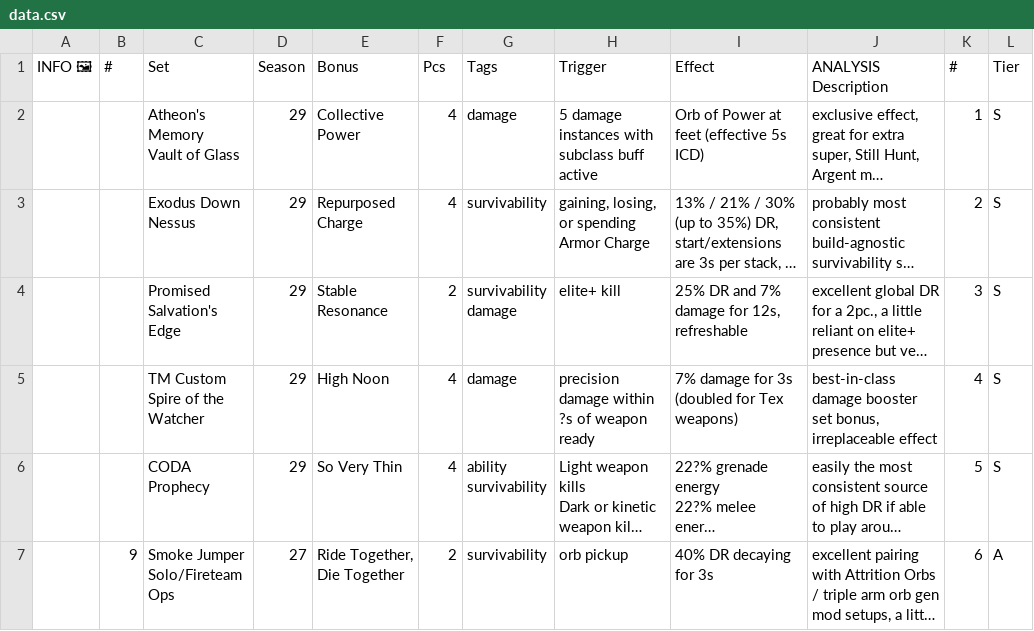
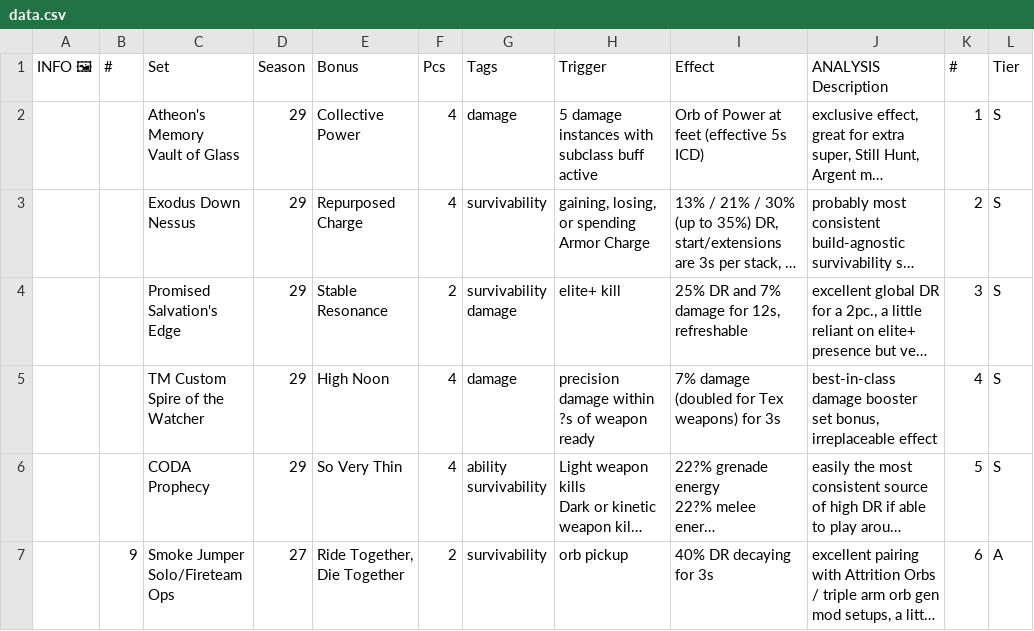
Before and after one commit to Revadike/d2armorwishlist, a CSV file: data.csv, drawn as a sheet; only a part is shown; long unchanged cells end in …; the diff names each change by its address in the sheet, - before the commit and + after, or states it on an @@ line.

```diff
--- a/data.csv
+++ b/data.csv
-I5 (Effect): 7% damage for 3s (doubled for Tex weapons)
+I5 (Effect): 7% damage (doubled for Tex weapons) for 3s
```
